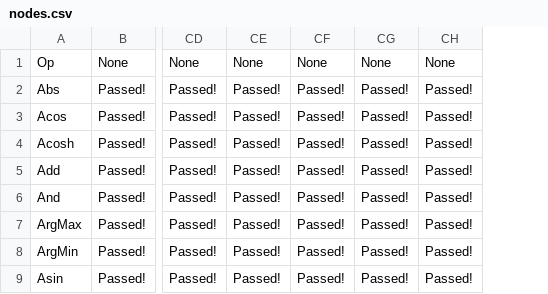
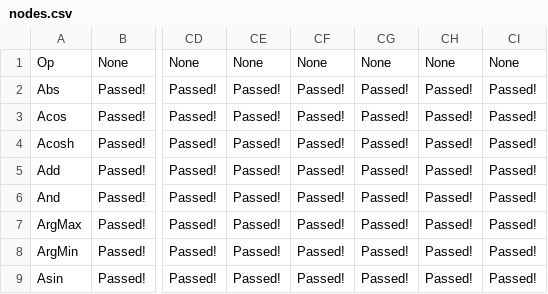
Before and after one commit to onnx/backend-scoreboard, a CSV file: results/ngraph/development/nodes.csv, drawn as a sheet; only a part is shown, gaps mark what is left out; the diff names each change by its address in the sheet, - before the commit and + after, or states it on an @@ line.

Commit message:
Scoreboard results [skip ci]

```diff
--- a/results/ngraph/development/nodes.csv
+++ b/results/ngraph/development/nodes.csv
+column CI, rows 1-9: None | Passed! | Passed! | Passed! | Passed! | Passed! | Passed! | Passed! | Passed!
```
Also changed, not shown: 3 other files.
